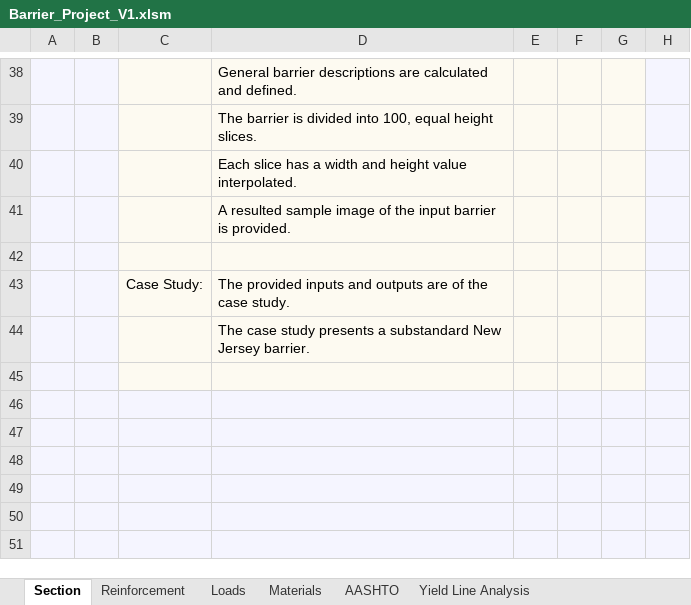
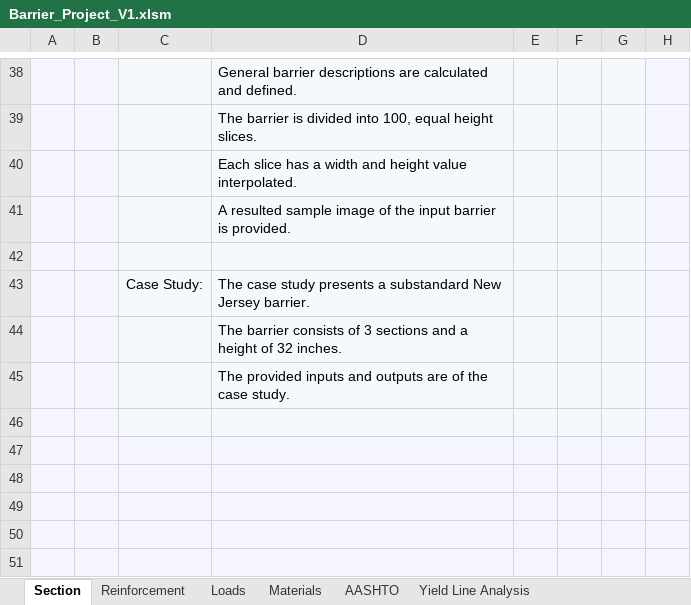
Before and after one commit to Ali-J5/Barrier-Load-Capacity-Analysis, an Excel workbook: Barrier_Project_V1.xlsm, sheet Section, drawn as a sheet; only a part is shown, gaps mark what is left out; values as stored, in another font and other column widths than the file's, no borders; charts and pictures not drawn; the diff names each change by its address in the sheet, - before the commit and + after, or states it on an @@ line.

Commit message:
Barrier Poject Finalized

```diff
--- a/Barrier_Project_V1.xlsm (sheet Section)
+++ b/Barrier_Project_V1.xlsm (sheet Section)
-D43: The provided inputs and outputs are of the case study.
+D43: The case study presents a substandard New Jersey barrier.
-D44: The case study presents a substandard New Jersey barrier.
+D44: The barrier consists of 3 sections and a height of 32 inches.
-D45: (empty)
+D45: The provided inputs and outputs are of the case study.
```
Also changed, not shown: sheet Yield Line Analysis, sheet Reinforcement, sheet Materials, sheet AASHTO, sheet Loads, charts or pictures, 1 other file.
